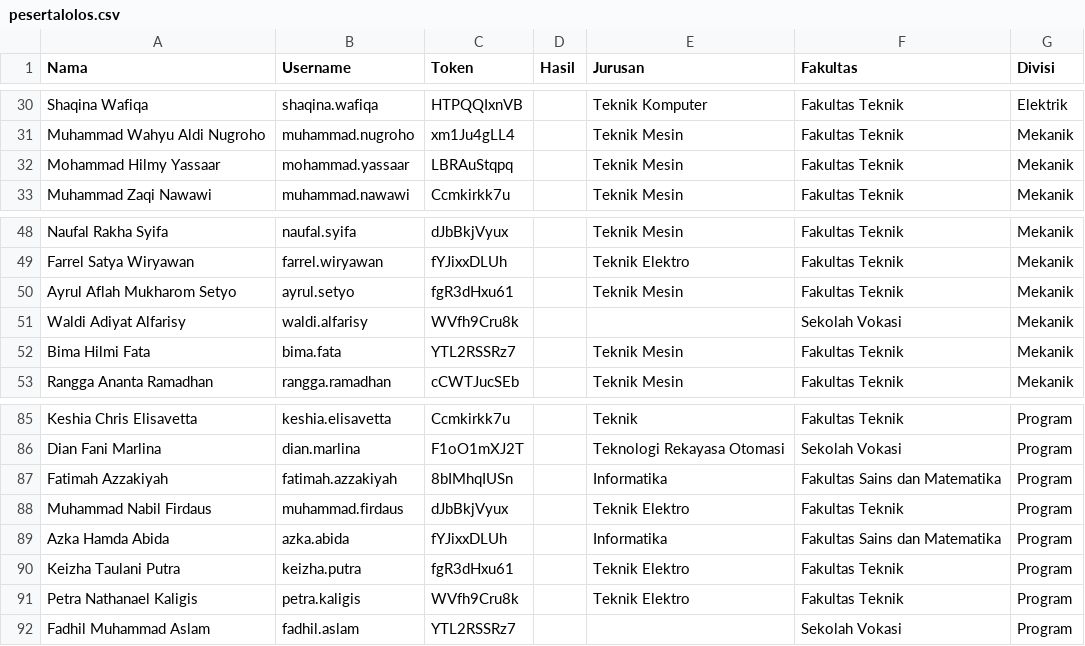
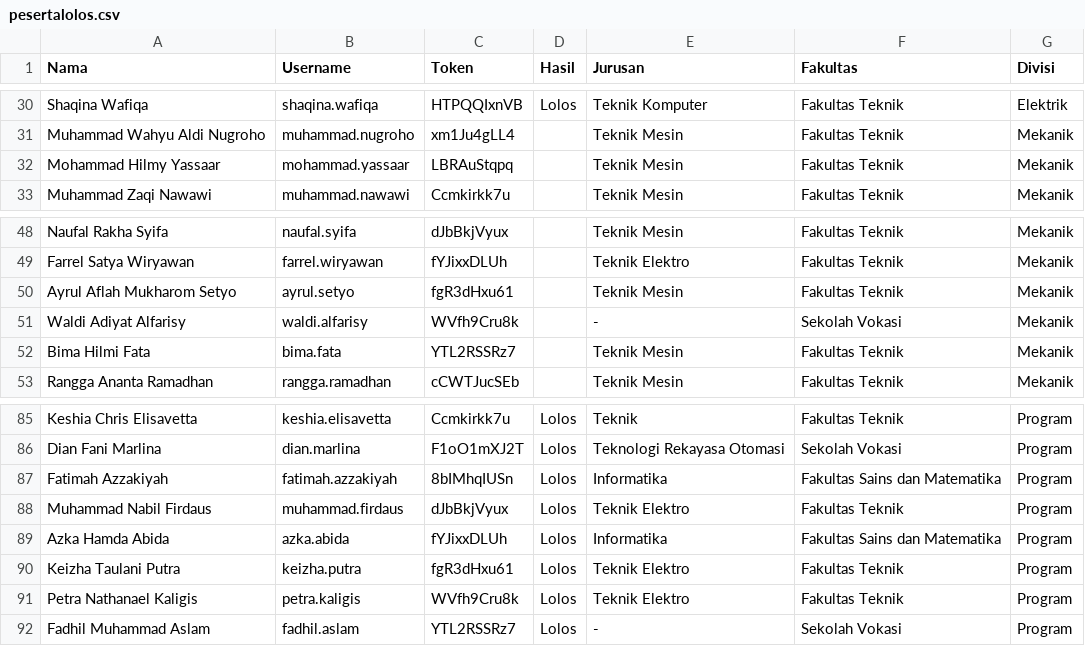
Before and after one commit to Bagaskara365/pengumuman, a CSV file: src/data/pesertalolos.csv, drawn as a sheet; only a part is shown, gaps mark what is left out; the diff covers the shown part only; the diff names each change by its address in the sheet, - before the commit and + after, or states it on an @@ line.

```diff
--- a/src/data/pesertalolos.csv
+++ b/src/data/pesertalolos.csv
-D30 (Hasil): (empty)
+D30 (Hasil): Lolos
-E51 (Jurusan): (empty)
+E51 (Jurusan): -
-D85:D92 (Hasil): (empty)
+D85:D92 (Hasil): Lolos
-E92 (Jurusan): (empty)
+E92 (Jurusan): -
```
Also changed, not shown: 53 edited cells elsewhere in this file.
